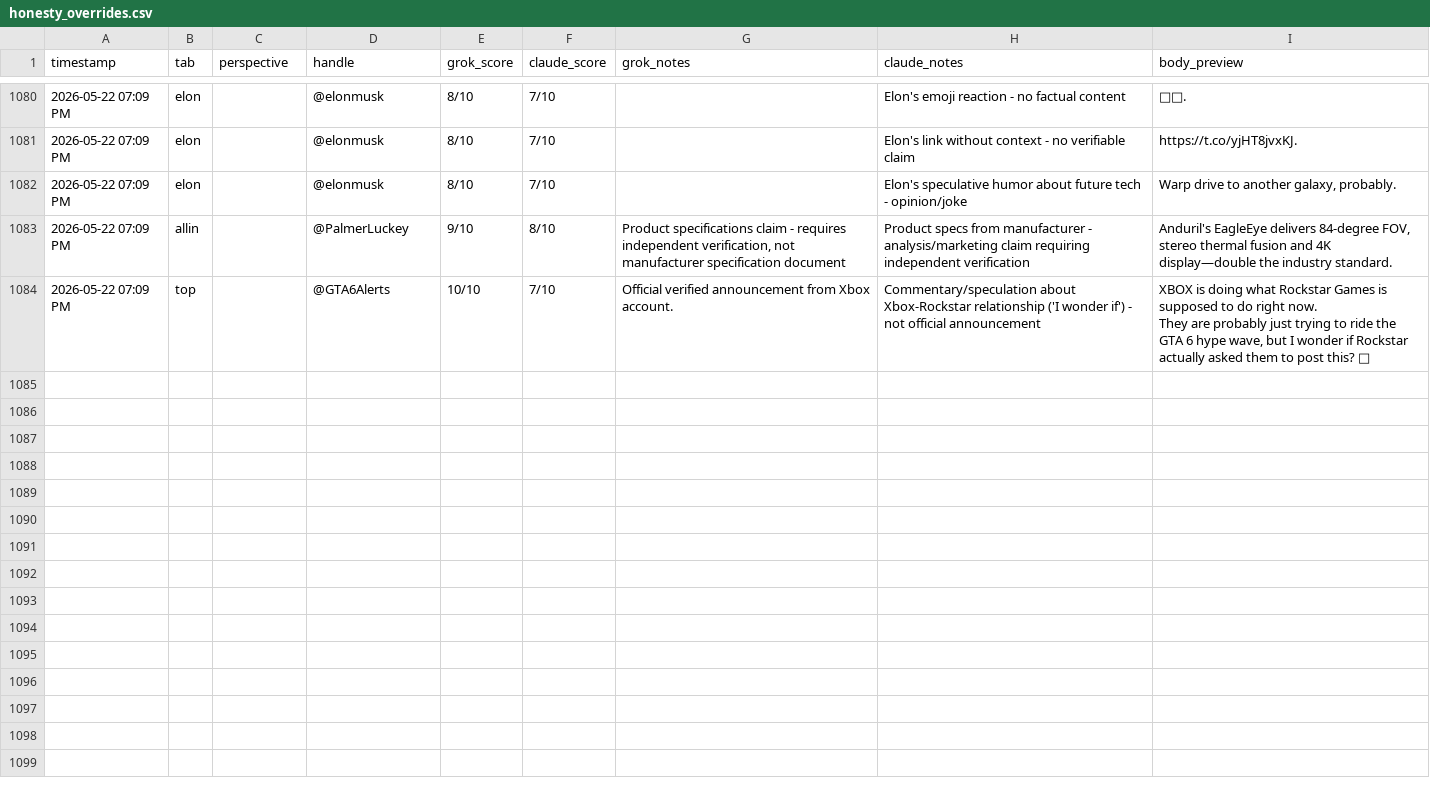
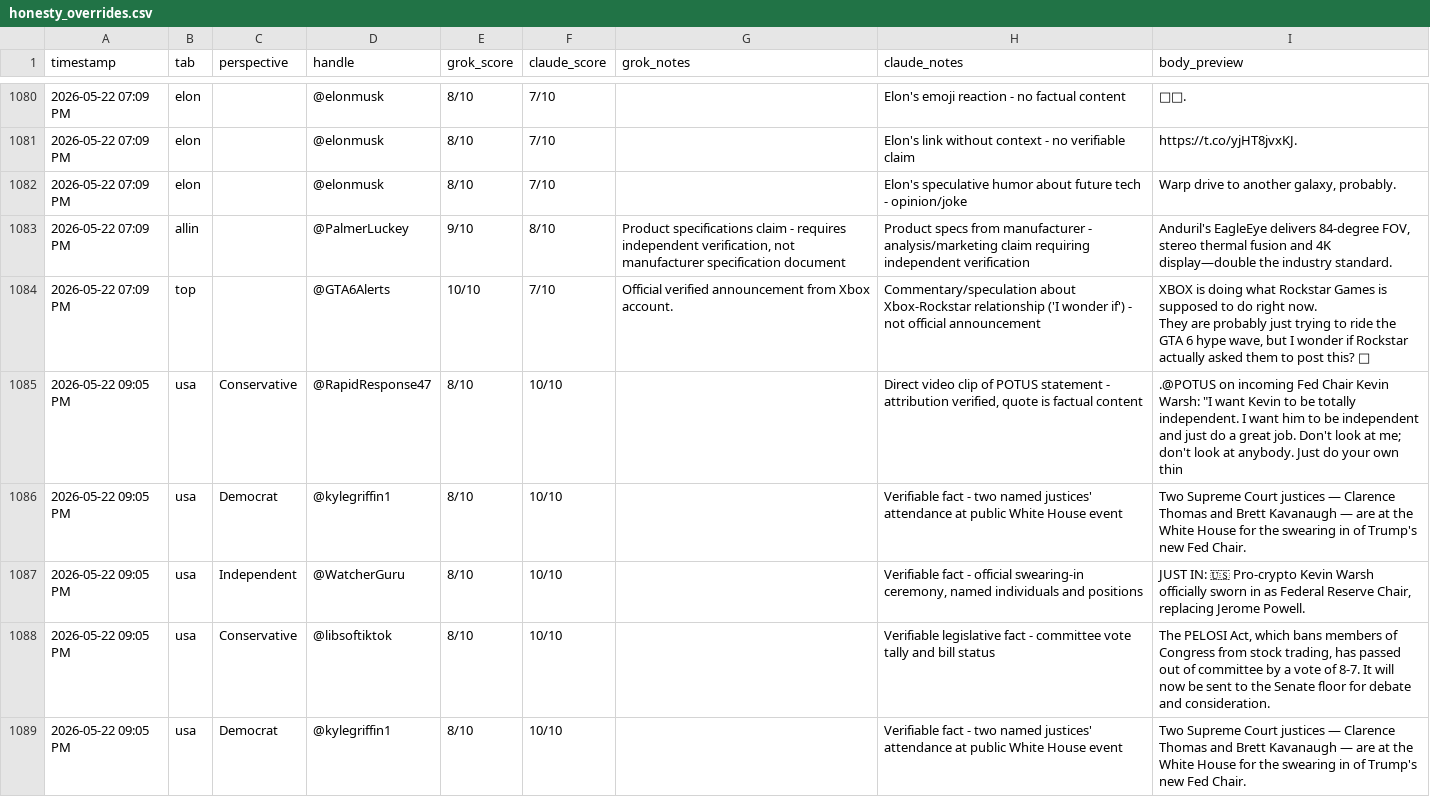
Before and after one commit to dlook5-tech/grok-news-251d9, a CSV file: honesty_overrides.csv, drawn as a sheet; only a part is shown, gaps mark what is left out; the diff covers the shown part only; the diff names each change by its address in the sheet, - before the commit and + after, or states it on an @@ line.

```diff
--- a/honesty_overrides.csv
+++ b/honesty_overrides.csv
+row 1085: 2026-05-22 09:05 PM | usa | Conservative | @RapidResponse47 | 8/10 | 10/10 |  | Direct video clip of POTUS statement - attribution verified, quote is factual content | .@POTUS on incoming Fed Chair Kevin Warsh: "I want Kevin to be totally independent. I want him to be independent and just do a great job. Don't look at me; don't look at anybody. Just do your own thin
+row 1086: 2026-05-22 09:05 PM | usa | Democrat | @kylegriffin1 | 8/10 | 10/10 |  | Verifiable fact - two named justices' attendance at public White House event | Two Supreme Court justices — Clarence Thomas and Brett Kavanaugh — are at the White House for the swearing in of Trump's new Fed Chair.
+row 1087: 2026-05-22 09:05 PM | usa | Independent | @WatcherGuru | 8/10 | 10/10 |  | Verifiable fact - official swearing-in ceremony, named individuals and positions | JUST IN: 🇺🇸 Pro-crypto Kevin Warsh officially sworn in as Federal Reserve Chair, replacing Jerome Powell.
+row 1088: 2026-05-22 09:05 PM | usa | Conservative | @libsoftiktok | 8/10 | 10/10 |  | Verifiable legislative fact - committee vote tally and bill status | The PELOSI Act, which bans members of Congress from stock trading, has passed out of committee by a vote of 8-7. It will now be sent to the Senate floor for debate and consideration.
+row 1089: 2026-05-22 09:05 PM | usa | Democrat | @kylegriffin1 | 8/10 | 10/10 |  | Verifiable fact - two named justices' attendance at public White House event | Two Supreme Court justices — Clarence Thomas and Brett Kavanaugh — are at the White House for the swearing in of Trump's new Fed Chair.
```
Also changed, not shown: 13 added rows elsewhere in this file, 4 other files.
